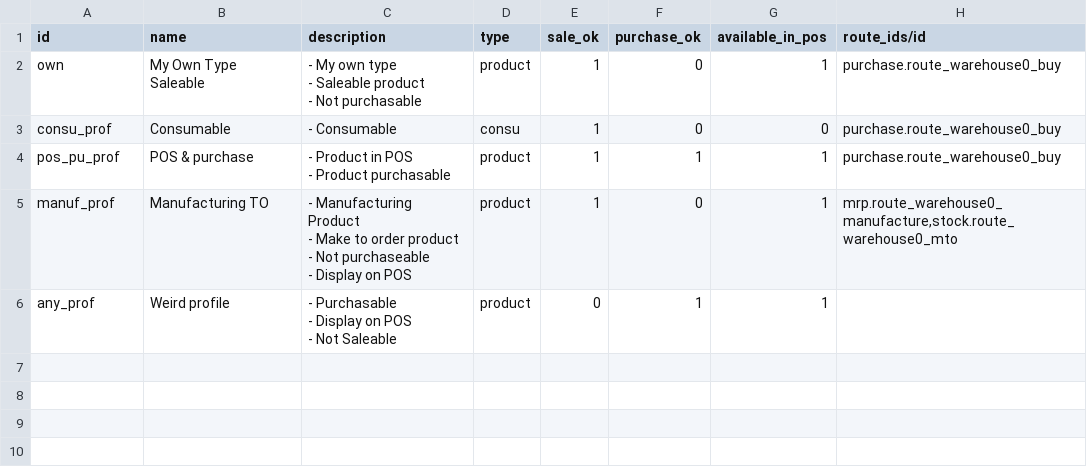
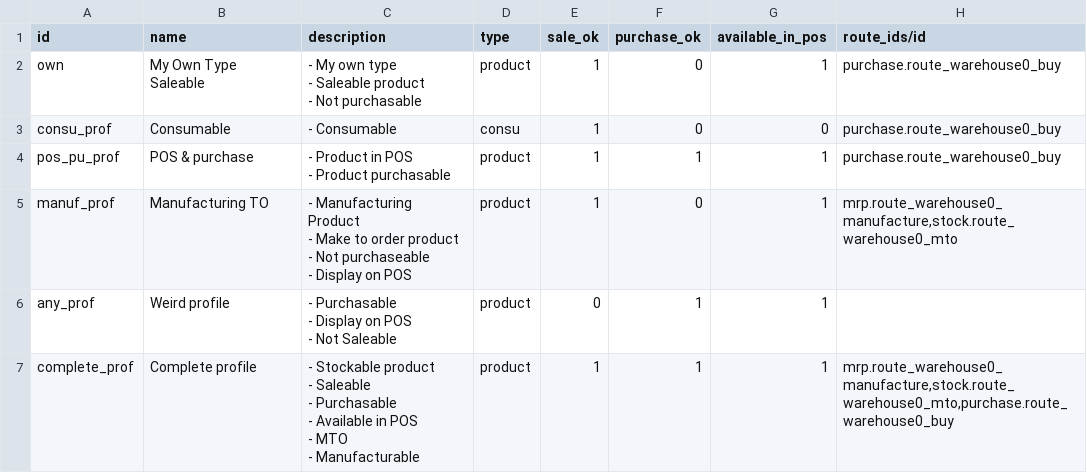
Before and after one commit to akretion/product-attribute, a CSV file: product_profile_example/product.profile.csv, drawn as a sheet; ↵ is a line break in a cell; the diff names each change by its address in the sheet, - before the commit and + after, or states it on an @@ line.

```diff
--- a/product_profile_example/product.profile.csv
+++ b/product_profile_example/product.profile.csv
+row 7: complete_prof | Complete profile | - Stockable product ↵ - Saleable ↵ - Purchasable ↵ - Available in POS ↵ - MTO ↵ - Manufacturable | product | 1 | 1 | 1 | mrp.route_warehouse0_manufacture,stock.route_warehouse0_mto,purchase.route_warehouse0_buy
```
Also changed, not shown: 10 other files.
